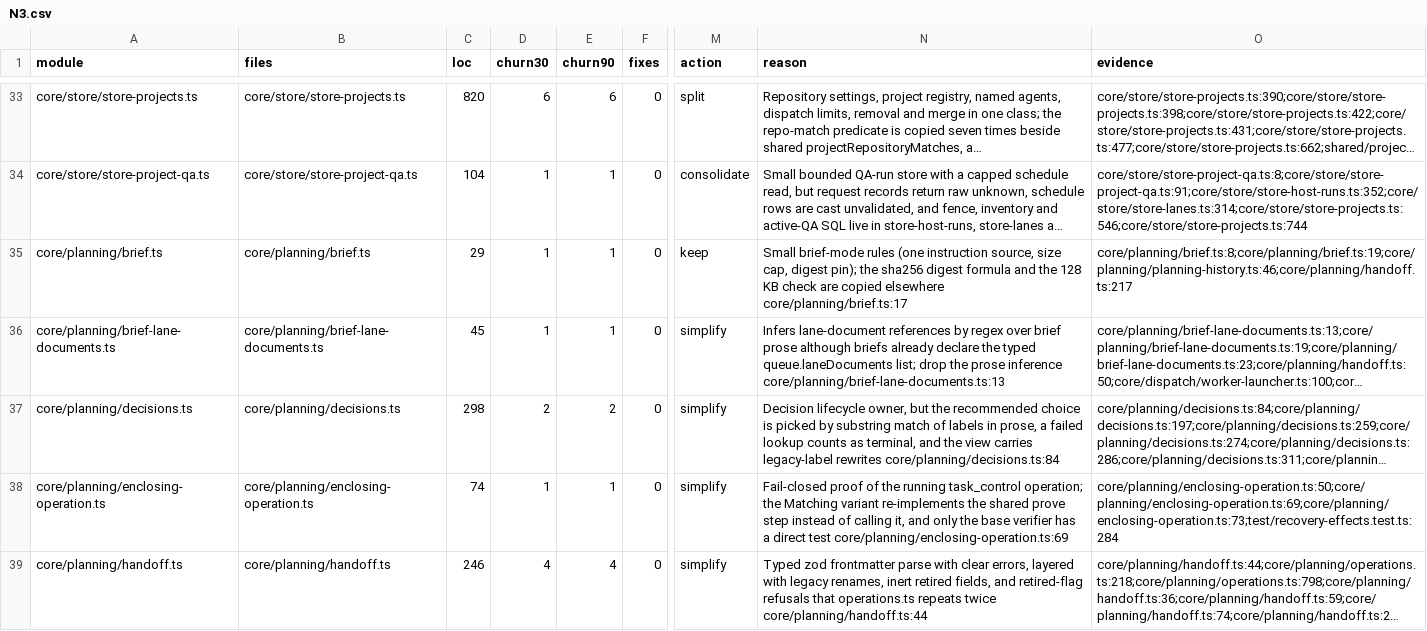
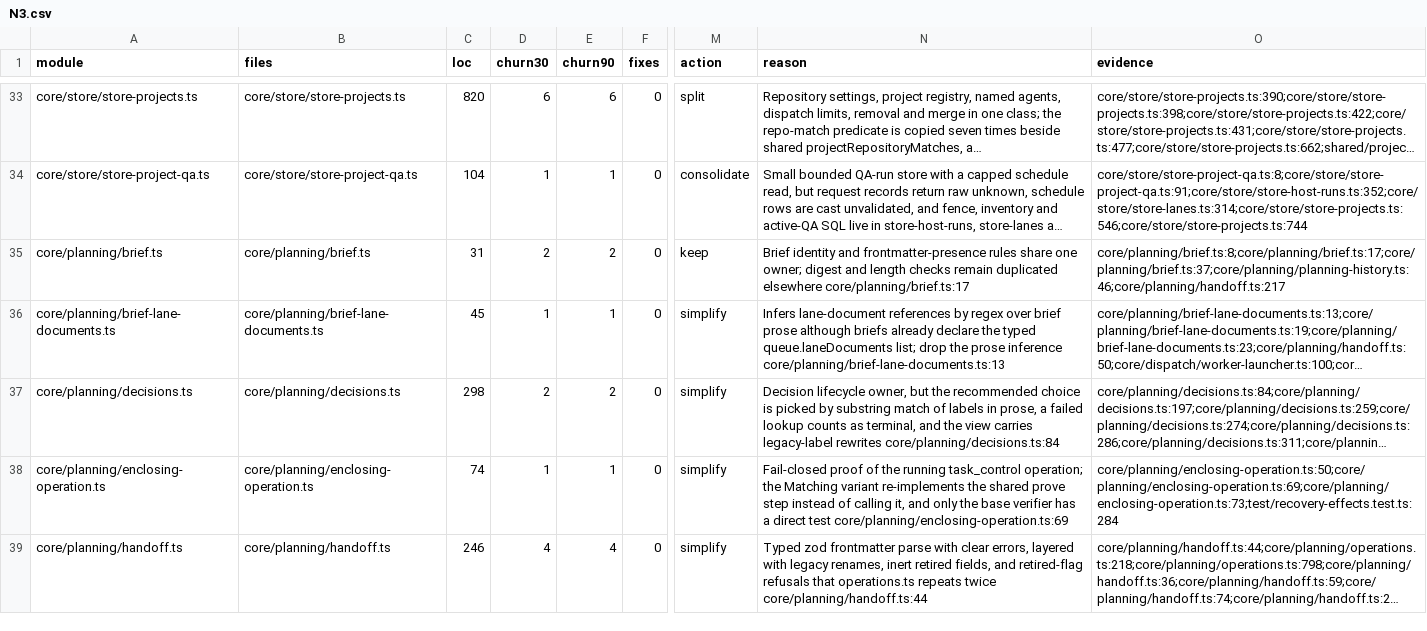
Before and after one commit to inflatable-cookie/nucleus, a CSV file: docs/knowledge/quality/code/N3.csv, drawn as a sheet; only a part is shown, gaps mark what is left out; long unchanged cells end in …; the diff covers the shown part only; the diff names each change by its address in the sheet, - before the commit and + after, or states it on an @@ line.

Commit message:
1205: Re-rate planning owners

```diff
--- a/docs/knowledge/quality/code/N3.csv
+++ b/docs/knowledge/quality/code/N3.csv
-C35 (loc): 29
+C35 (loc): 31
-D35 (churn30): 1
+D35 (churn30): 2
-E35 (churn90): 1
+E35 (churn90): 2
-N35 (reason): Small brief-mode rules (one instruction source, size cap, digest pin); the sha256 digest formula and the 128 KB check are copied elsewhere core/planning/brief.ts:17
+N35 (reason): Brief identity and frontmatter-presence rules share one owner; digest and length checks remain duplicated elsewhere core/planning/brief.ts:17
-O35 (evidence): core/planning/brief.ts:8;core/planning/brief.ts:19;core/planning/planning-history.ts:46;core/planning/handoff.ts:217
+O35 (evidence): core/planning/brief.ts:8;core/planning/brief.ts:17;core/planning/brief.ts:37;core/planning/planning-history.ts:46;core/planning/handoff.ts:217
```
Also changed, not shown: 6 added rows and 29 edited cells elsewhere in this file, 1 other file.
